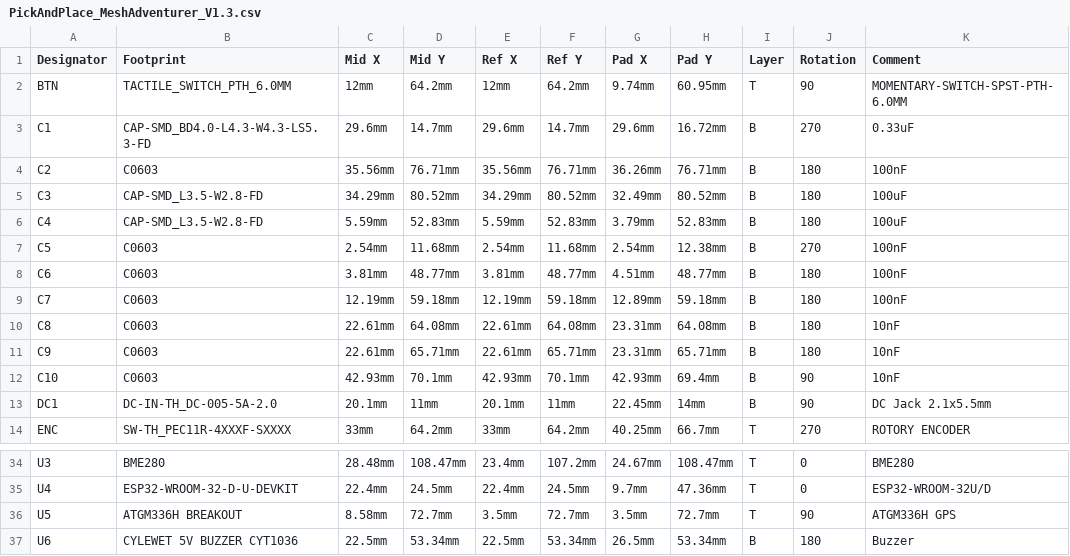
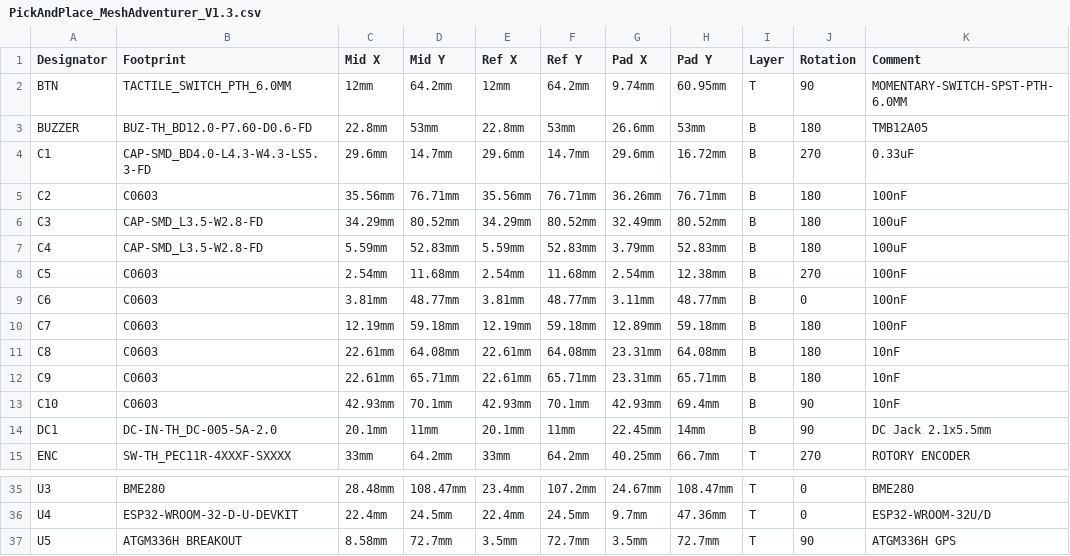
Before and after one commit to chrismyers2000/MeshAdventurer, a CSV file: PCB/V1.3/PickAndPlace_MeshAdventurer_V1.3.csv, drawn as a sheet; only a part is shown, gaps mark what is left out; removed rows and columns are numbered as before the commit, all else as after; the diff names each change by its address in the sheet, - before the commit and + after, or states it on an @@ line.

```diff
--- a/PCB/V1.3/PickAndPlace_MeshAdventurer_V1.3.csv
+++ b/PCB/V1.3/PickAndPlace_MeshAdventurer_V1.3.csv
+row 3: BUZZER | BUZ-TH_BD12.0-P7.60-D0.6-FD | 22.8mm | 53mm | 22.8mm | 53mm | 26.6mm | 53mm | B | 180 | TMB12A05
-G9 (Pad X): 4.51mm
+G9 (Pad X): 3.11mm
-J9 (Rotation): 180
+J9 (Rotation): 0
-row 37: U6 | CYLEWET 5V BUZZER CYT1036 | 22.5mm | 53.34mm | 22.5mm | 53.34mm | 26.5mm | 53.34mm | B | 180 | Buzzer
```
Also changed, not shown: PCB/V1.3/BOM_MeshAdventurer_V1.3.csv, 1 other file.
